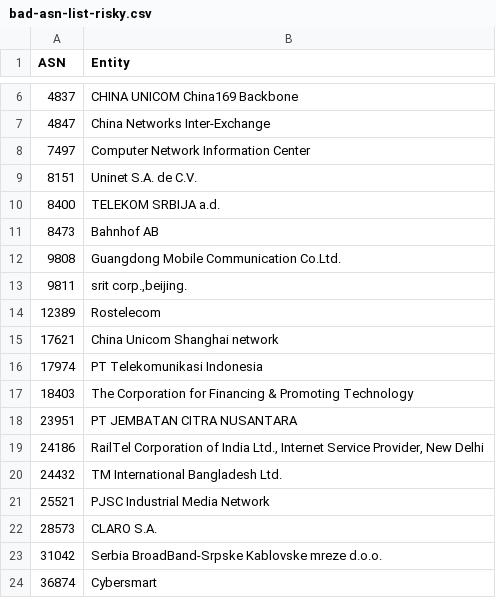
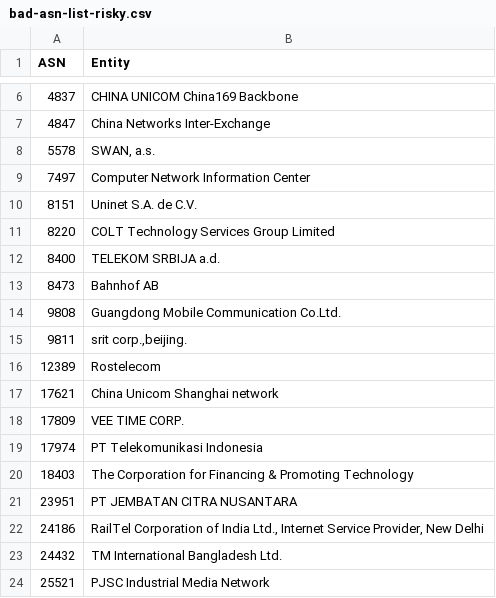
Before and after one commit to AndrewDaws/bad-asn-list, a CSV file: bad-asn-list-risky.csv, drawn as a sheet; only a part is shown, gaps mark what is left out; the shorter side is filled out with more unchanged rows.

Commit message:
Added multiple ASNs to both the main and risky list.

```diff
--- a/bad-asn-list-risky.csv
+++ b/bad-asn-list-risky.csv
@@ -7,4 +7,6 @@ ASN,Entity
 4847,"China Networks Inter-Exchange"
+5578,"SWAN, a.s."
 7497,"Computer Network Information Center"
 8151,"Uninet S.A. de C.V."
+8220,"COLT Technology Services Group Limited"
 8400,"TELEKOM SRBIJA a.d."
@@ -15,2 +17,3 @@ ASN,Entity
 17621,"China Unicom Shanghai network"
+17809,"VEE TIME CORP."
 17974,"PT Telekomunikasi Indonesia"
```
Also changed, not shown: bad-asn-list.csv.
